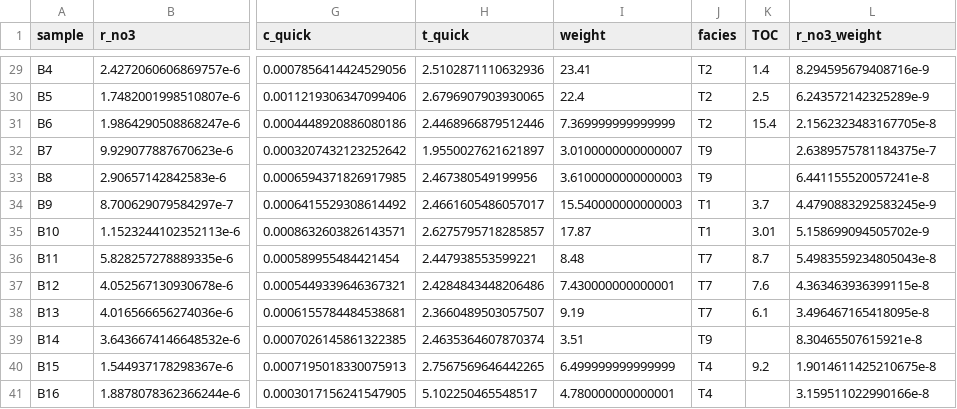
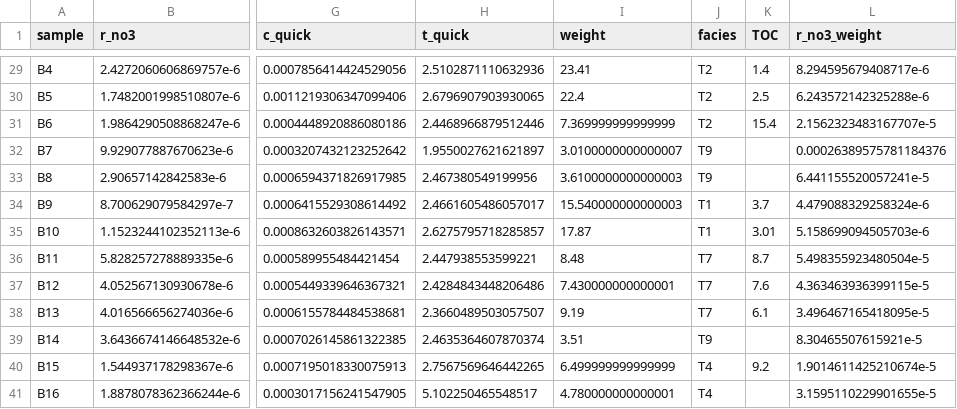
Before and after one commit to vcantarella/AmmerBatch, a CSV file: data/exp_pro/integration_results_final.csv, drawn as a sheet; only a part is shown, gaps mark what is left out; the diff covers the shown part only; the diff names each change by its address in the sheet, - before the commit and + after, or states it on an @@ line.

```diff
--- a/data/exp_pro/integration_results_final.csv
+++ b/data/exp_pro/integration_results_final.csv
-L29 (r_no3_weight): 8.294595679408716e-9
+L29 (r_no3_weight): 8.294595679408717e-6
-L30 (r_no3_weight): 6.243572142325289e-9
+L30 (r_no3_weight): 6.243572142325288e-6
-L31 (r_no3_weight): 2.1562323483167705e-8
+L31 (r_no3_weight): 2.1562323483167707e-5
-L32 (r_no3_weight): 2.6389575781184375e-7
+L32 (r_no3_weight): 0.00026389575781184376
-L33 (r_no3_weight): 6.441155520057241e-8
+L33 (r_no3_weight): 6.441155520057241e-5
-L34 (r_no3_weight): 4.4790883292583245e-9
+L34 (r_no3_weight): 4.479088329258324e-6
-L35 (r_no3_weight): 5.158699094505702e-9
+L35 (r_no3_weight): 5.158699094505703e-6
-L36 (r_no3_weight): 5.4983559234805043e-8
+L36 (r_no3_weight): 5.498355923480504e-5
-L37 (r_no3_weight): 4.363463936399115e-8
+L37 (r_no3_weight): 4.363463936399115e-5
-L38 (r_no3_weight): 3.496467165418095e-8
+L38 (r_no3_weight): 3.496467165418095e-5
-L39 (r_no3_weight): 8.30465507615921e-8
+L39 (r_no3_weight): 8.30465507615921e-5
-L40 (r_no3_weight): 1.9014611425210675e-8
+L40 (r_no3_weight): 1.9014611425210674e-5
-L41 (r_no3_weight): 3.159511022990166e-8
+L41 (r_no3_weight): 3.1595110229901655e-5
```
Also changed, not shown: 27 edited cells elsewhere in this file, data/exp_pro/facies_results.csv, data/external/velocity_facies.csv, 6 other files.
